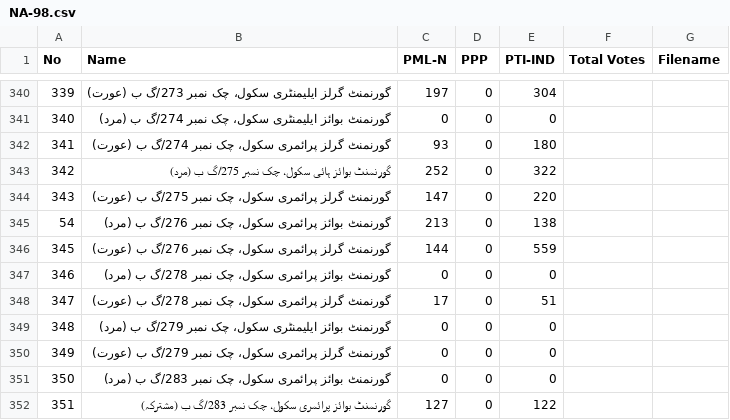
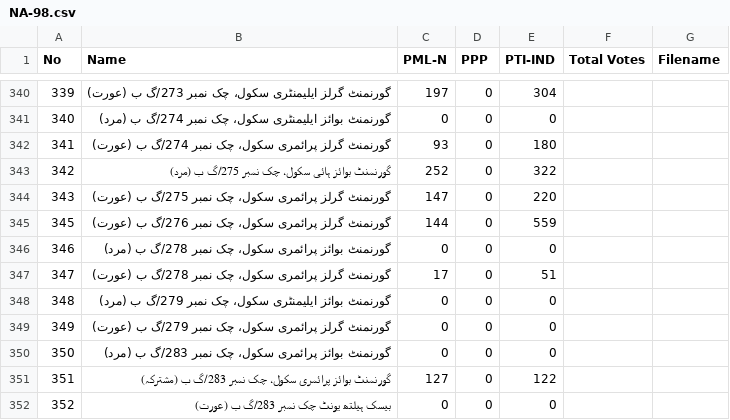
Before and after one commit to zlenner/elections-data, a CSV file: form45/NA-98.csv, drawn as a sheet; only a part is shown, gaps mark what is left out; the shorter side is filled out with more unchanged rows.

Commit message:
Update NA-98.csv

```diff
--- a/form45/NA-98.csv
+++ b/form45/NA-98.csv
@@ -344,3 +344,2 @@ No,Name,PML-N,PPP,PTI-IND,Total Votes,Filename
 343,گورنمنٹ گرلز پرائمری سکول، چک نمبر 275/گ ب (عورت),147,0,220,,
-54,گورنمنٹ بوائز پرائمری سکول، چک نمبر 276/گ ب (مرد),213,0,138,,
 345,گورنمنٹ گرلز پرائمری سکول، چک نمبر 276/گ ب (عورت),144,0,559,,
```
